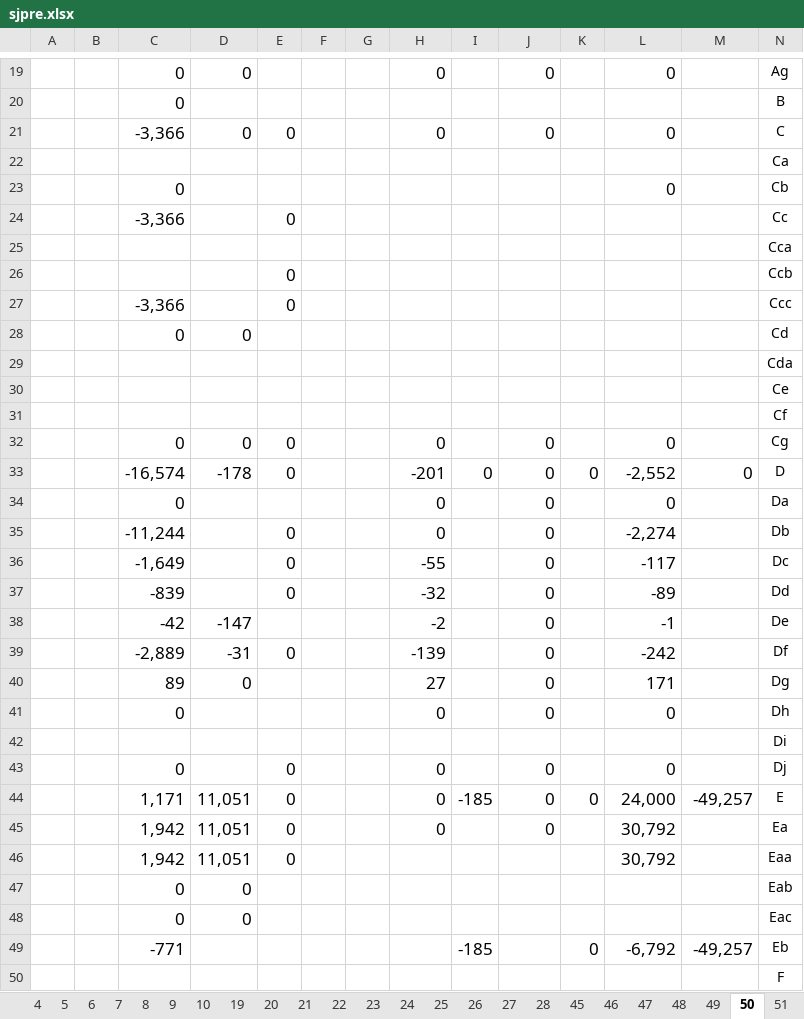
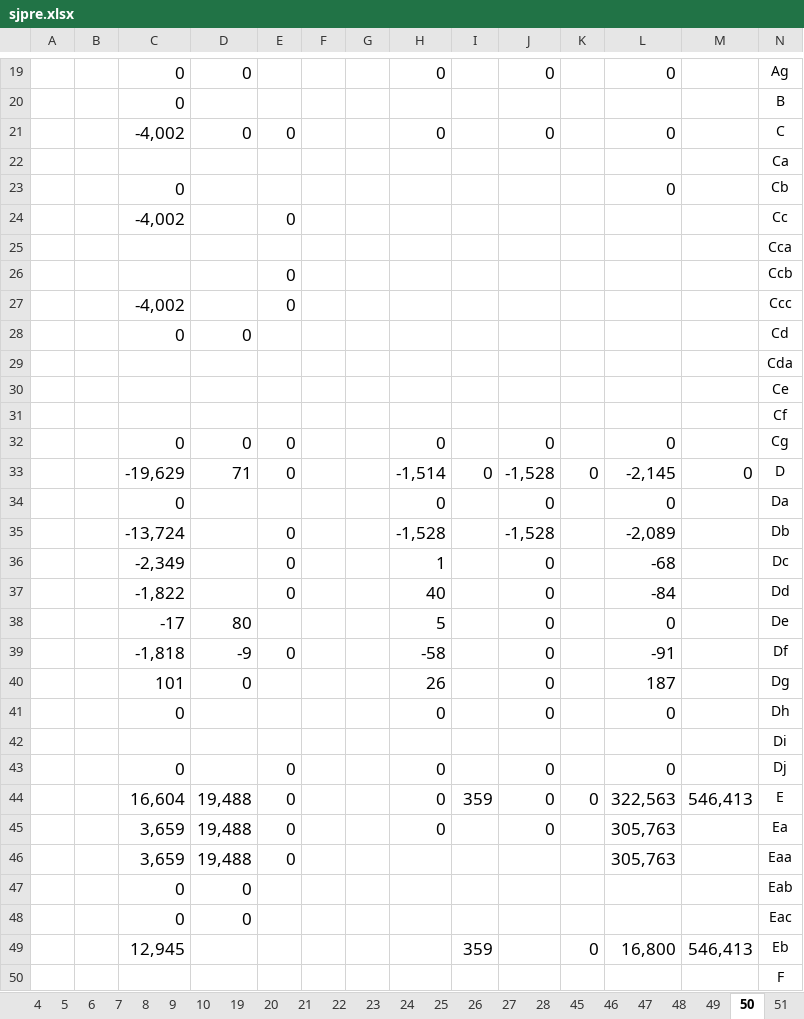
Before and after one commit to lavenderhsieh-netizen/boj-hawk-dove-assessment, an Excel workbook: source/flow_of_funds/sjpre.xlsx, sheet 50, drawn as a sheet; only a part is shown, gaps mark what is left out; values as stored, in another font and other column widths than the file's, no borders; removed rows and columns are numbered as before the commit, all else as after; the diff covers the shown part only; the diff names each change by its address in the sheet, - before the commit and + after, or states it on an @@ line.

```diff
--- a/source/flow_of_funds/sjpre.xlsx (sheet 50)
+++ b/source/flow_of_funds/sjpre.xlsx (sheet 50)
-C21: -3,366
+C21: -4,002
-C24: -3,366
+C24: -4,002
-C27: -3,366
+C27: -4,002
-C33: -16,574
+C33: -19,629
-D33: -178
+D33: 71
-H33: -201
+H33: -1,514
-J33: 0
+J33: -1,528
-L33: -2,552
+L33: -2,145
-row 35:  |  | -11,244 |  | 0 |  |  | 0 |  | 0 |  | -2,274 |  | Db
-row 36:  |  | -1,649 |  | 0 |  |  | -55 |  | 0 |  | -117 |  | Dc
-row 37:  |  | -839 |  | 0 |  |  | -32 |  | 0 |  | -89 |  | Dd
-row 38:  |  | -42 | -147 |  |  |  | -2 |  | 0 |  | -1 |  | De
-row 39:  |  | -2,889 | -31 | 0 |  |  | -139 |  | 0 |  | -242 |  | Df
-row 40:  |  | 89 | 0 |  |  |  | 27 |  | 0 |  | 171 |  | Dg
+row 35:  |  | -13,724 |  | 0 |  |  | -1,528 |  | -1,528 |  | -2,089 |  | Db
+row 36:  |  | -2,349 |  | 0 |  |  | 1 |  | 0 |  | -68 |  | Dc
+row 37:  |  | -1,822 |  | 0 |  |  | 40 |  | 0 |  | -84 |  | Dd
+row 38:  |  | -17 | 80 |  |  |  | 5 |  | 0 |  | 0 |  | De
+row 39:  |  | -1,818 | -9 | 0 |  |  | -58 |  | 0 |  | -91 |  | Df
+row 40:  |  | 101 | 0 |  |  |  | 26 |  | 0 |  | 187 |  | Dg
-C44: 1,171
+C44: 16,604
-D44:D45: 11,051
+D44:D45: 19,488
-I44: -185
+I44: 359
-L44: 24,000
+L44: 322,563
-M44: -49,257
+M44: 546,413
-C45: 1,942
+C45: 3,659
-L45: 30,792
+L45: 305,763
-row 46:  |  | 1,942 | 11,051 | 0 |  |  |  |  |  |  | 30,792 |  | Eaa
+row 46:  |  | 3,659 | 19,488 | 0 |  |  |  |  |  |  | 305,763 |  | Eaa
-row 49:  |  | -771 |  |  |  |  |  | -185 |  | 0 | -6,792 | -49,257 | Eb
+row 49:  |  | 12,945 |  |  |  |  |  | 359 |  | 0 | 16,800 | 546,413 | Eb
```
Also changed, not shown: 2 added rows, 2 removed rows and 10 edited cells elsewhere in this sheet, sheet 20, sheet 22, sheet 28, sheet 26, sheet 2, sheet 4, 23 more sheets, 27 other files.
